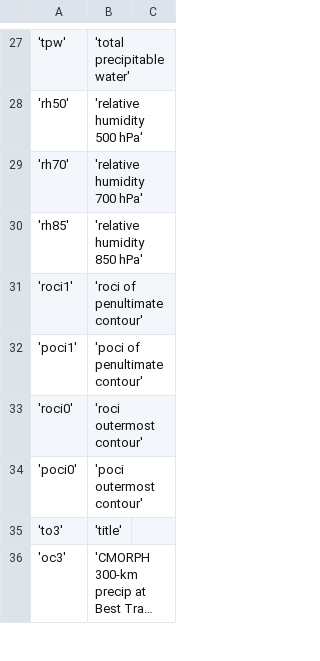
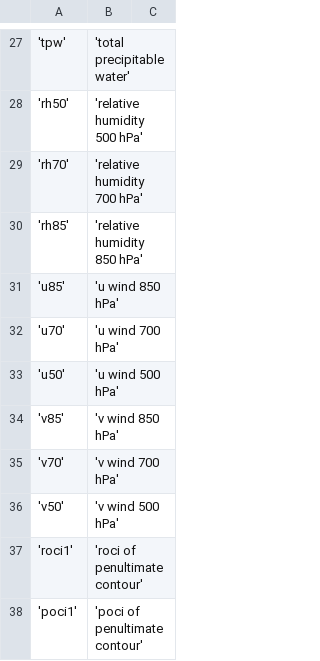
Before and after one commit to tenkiman/superBT, a CSV file: v03/dat/h-meta-sbt-v04-vars.csv, drawn as a sheet; only a part is shown, gaps mark what is left out; the shorter side is filled out with more unchanged rows; long unchanged cells end in …; the diff names each change by its address in the sheet, - before the commit and + after, or states it on an @@ line.

```diff
--- a/v03/dat/h-meta-sbt-v04-vars.csv
+++ b/v03/dat/h-meta-sbt-v04-vars.csv
+row 31: 'u85' | 'u wind 850 hPa'
+row 32: 'u70' | 'u wind 700 hPa'
+row 33: 'u50' | 'u wind 500 hPa'
+row 34: 'v85' | 'v wind 850 hPa'
+row 35: 'v70' | 'v wind 700 hPa'
+row 36: 'v50' | 'v wind 500 hPa'
```
Also changed, not shown: v03/prc/h-meta-sbt-v04-vars.csv, 7 other files.
